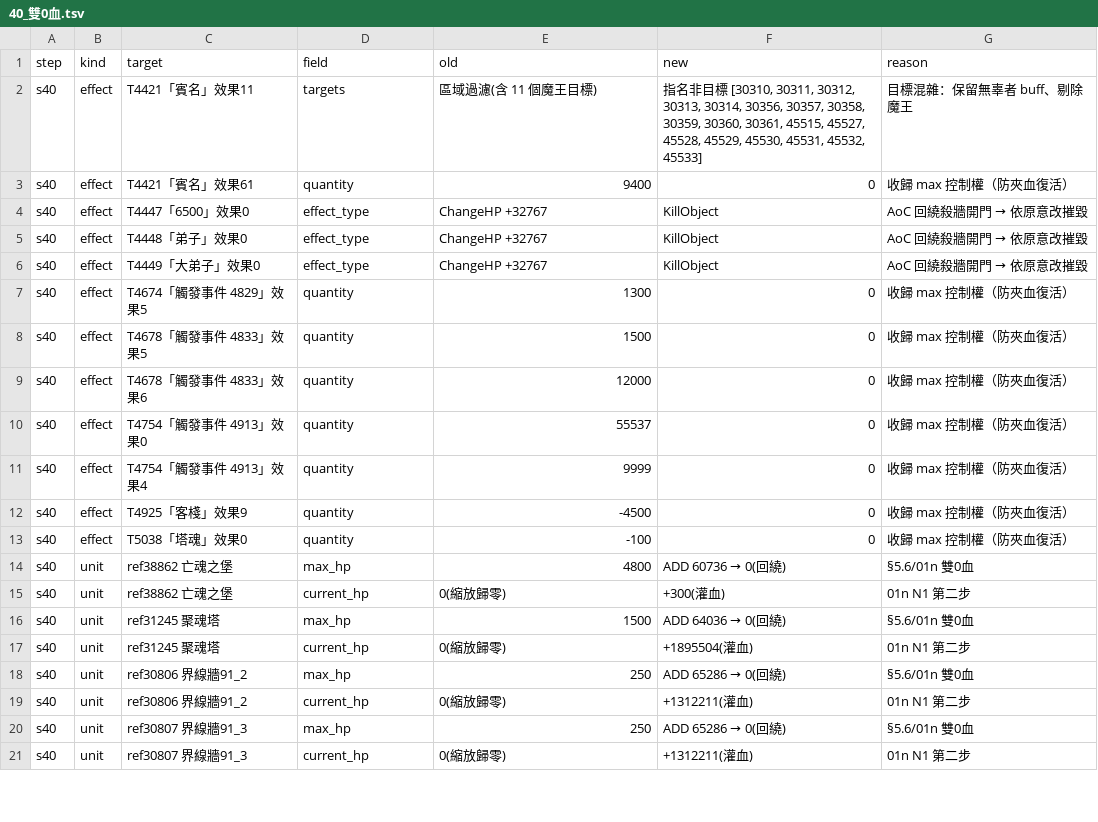
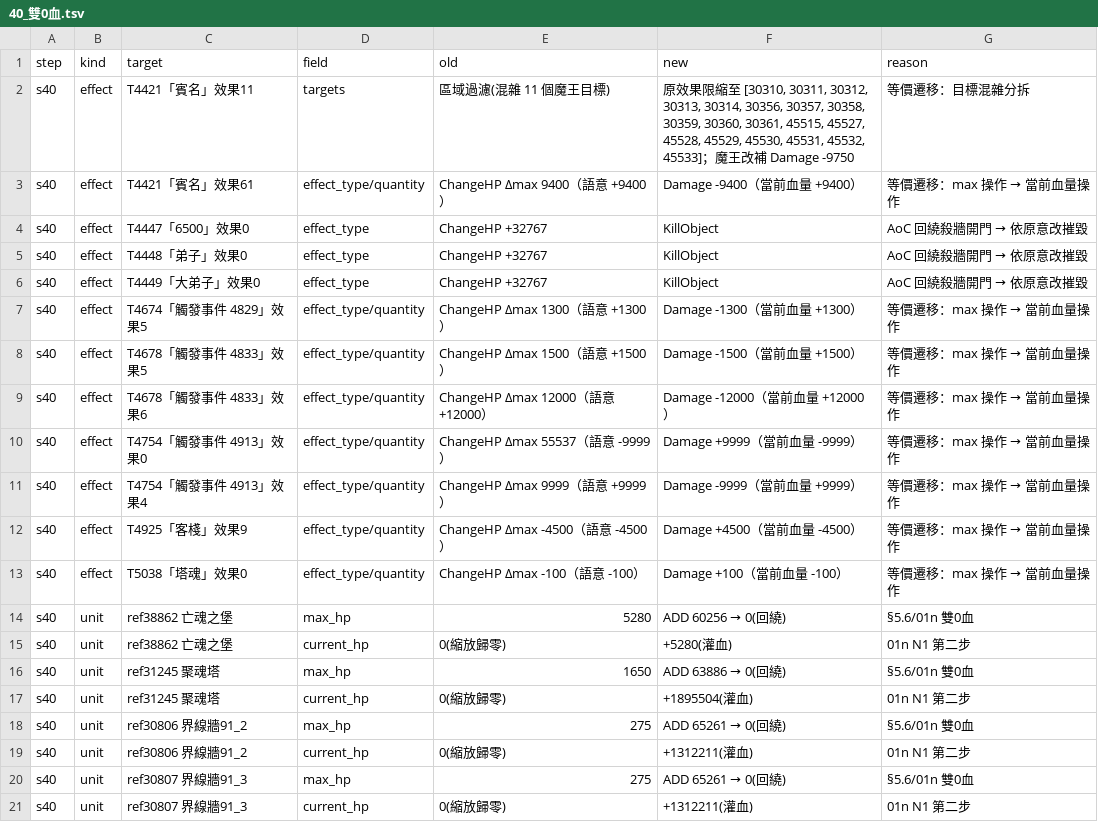
Before and after one commit to webrsb/Heroes-of-Gu-Long-AOE2-DE, a TSV file: src/合併/logs/40_雙0血.tsv, drawn as a sheet; only a part is shown; the diff covers the shown part only.

```diff
--- a/src/合併/logs/40_雙0血.tsv
+++ b/src/合併/logs/40_雙0血.tsv
@@ -1,4 +1,4 @@
 step	kind	target	field	old	new	reason
-s40	effect	T4421「賓名」效果11	targets	區域過濾(含 11 個魔王目標)	指名非目標 [30310, 30311, 30312, 30313, 30314, 30356, 30357, 30358, 30359, 30360, 30361, 45515, 45527, 45528, 45529, 45530, 45531, 45532, 45533]	目標混雜：保留無辜者 buff、剔除魔王
-s40	effect	T4421「賓名」效果61	quantity	9400	0	收歸 max 控制權（防夾血復活）
+s40	effect	T4421「賓名」效果11	targets	區域過濾(混雜 11 個魔王目標)	原效果限縮至 [30310, 30311, 30312, 30313, 30314, 30356, 30357, 30358, 30359, 30360, 30361, 45515, 45527, 45528, 45529, 45530, 45531, 45532, 45533]；魔王改補 Damage -9750	等價遷移：目標混雜分拆
+s40	effect	T4421「賓名」效果61	effect_type/quantity	ChangeHP Δmax 9400（語意 +9400）	Damage -9400（當前血量 +9400）	等價遷移：max 操作 → 當前血量操作
 s40	effect	T4447「6500」效果0	effect_type	ChangeHP +32767	KillObject	AoC 回繞殺牆開門 → 依原意改摧毀
@@ -6,16 +6,16 @@ s40	effect	T4448「弟子」效果0	effect_type	ChangeHP +32767	KillObject	AoC
 s40	effect	T4449「大弟子」效果0	effect_type	ChangeHP +32767	KillObject	AoC 回繞殺牆開門 → 依原意改摧毀
-s40	effect	T4674「觸發事件 4829」效果5	quantity	1300	0	收歸 max 控制權（防夾血復活）
-s40	effect	T4678「觸發事件 4833」效果5	quantity	1500	0	收歸 max 控制權（防夾血復活）
-s40	effect	T4678「觸發事件 4833」效果6	quantity	12000	0	收歸 max 控制權（防夾血復活）
-s40	effect	T4754「觸發事件 4913」效果0	quantity	55537	0	收歸 max 控制權（防夾血復活）
-s40	effect	T4754「觸發事件 4913」效果4	quantity	9999	0	收歸 max 控制權（防夾血復活）
-s40	effect	T4925「客棧」效果9	quantity	-4500	0	收歸 max 控制權（防夾血復活）
-s40	effect	T5038「塔魂」效果0	quantity	-100	0	收歸 max 控制權（防夾血復活）
-s40	unit	ref38862 亡魂之堡	max_hp	4800	ADD 60736 → 0(回繞)	§5.6/01n 雙0血
-s40	unit	ref38862 亡魂之堡	current_hp	0(縮放歸零)	+300(灌血)	01n N1 第二步
-s40	unit	ref31245 聚魂塔	max_hp	1500	ADD 64036 → 0(回繞)	§5.6/01n 雙0血
+s40	effect	T4674「觸發事件 4829」效果5	effect_type/quantity	ChangeHP Δmax 1300（語意 +1300）	Damage -1300（當前血量 +1300）	等價遷移：max 操作 → 當前血量操作
+s40	effect	T4678「觸發事件 4833」效果5	effect_type/quantity	ChangeHP Δmax 1500（語意 +1500）	Damage -1500（當前血量 +1500）	等價遷移：max 操作 → 當前血量操作
+s40	effect	T4678「觸發事件 4833」效果6	effect_type/quantity	ChangeHP Δmax 12000（語意 +12000）	Damage -12000（當前血量 +12000）	等價遷移：max 操作 → 當前血量操作
+s40	effect	T4754「觸發事件 4913」效果0	effect_type/quantity	ChangeHP Δmax 55537（語意 -9999）	Damage +9999（當前血量 -9999）	等價遷移：max 操作 → 當前血量操作
+s40	effect	T4754「觸發事件 4913」效果4	effect_type/quantity	ChangeHP Δmax 9999（語意 +9999）	Damage -9999（當前血量 +9999）	等價遷移：max 操作 → 當前血量操作
+s40	effect	T4925「客棧」效果9	effect_type/quantity	ChangeHP Δmax -4500（語意 -4500）	Damage +4500（當前血量 -4500）	等價遷移：max 操作 → 當前血量操作
+s40	effect	T5038「塔魂」效果0	effect_type/quantity	ChangeHP Δmax -100（語意 -100）	Damage +100（當前血量 -100）	等價遷移：max 操作 → 當前血量操作
+s40	unit	ref38862 亡魂之堡	max_hp	5280	ADD 60256 → 0(回繞)	§5.6/01n 雙0血
+s40	unit	ref38862 亡魂之堡	current_hp	0(縮放歸零)	+5280(灌血)	01n N1 第二步
+s40	unit	ref31245 聚魂塔	max_hp	1650	ADD 63886 → 0(回繞)	§5.6/01n 雙0血
 s40	unit	ref31245 聚魂塔	current_hp	0(縮放歸零)	+1895504(灌血)	01n N1 第二步
-s40	unit	ref30806 界線牆91_2	max_hp	250	ADD 65286 → 0(回繞)	§5.6/01n 雙0血
+s40	unit	ref30806 界線牆91_2	max_hp	275	ADD 65261 → 0(回繞)	§5.6/01n 雙0血
 s40	unit	ref30806 界線牆91_2	current_hp	0(縮放歸零)	+1312211(灌血)	01n N1 第二步
-s40	unit	ref30807 界線牆91_3	max_hp	250	ADD 65286 → 0(回繞)	§5.6/01n 雙0血
+s40	unit	ref30807 界線牆91_3	max_hp	275	ADD 65261 → 0(回繞)	§5.6/01n 雙0血
 s40	unit	ref30807 界線牆91_3	current_hp	0(縮放歸零)	+1312211(灌血)	01n N1 第二步
```
Also changed, not shown: 18 edited cells elsewhere in this file, 4 other files.
